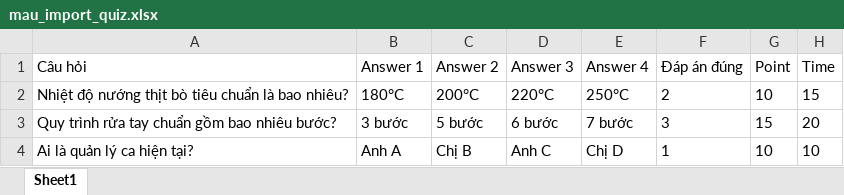
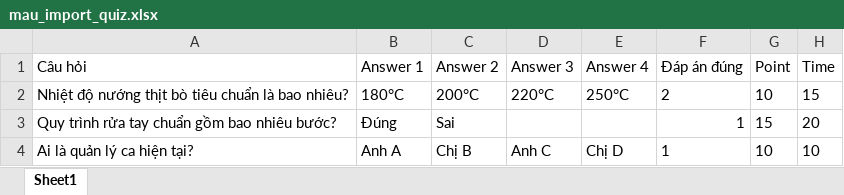
Before and after one commit to PSPSENKO68/Game-HRIS, an Excel workbook: quiz/mau_import_quiz.xlsx, sheet Sheet1, drawn as a sheet; values as stored, in another font and other column widths than the file's, no borders; the diff names each change by its address in the sheet, - before the commit and + after, or states it on an @@ line.

```diff
--- a/quiz/mau_import_quiz.xlsx (sheet Sheet1)
+++ b/quiz/mau_import_quiz.xlsx (sheet Sheet1)
-B3 (Answer 1): 3 bước
+B3 (Answer 1): Đúng
-C3 (Answer 2): 5 bước
+C3 (Answer 2): Sai
-D3 (Answer 3): 6 bước
+D3 (Answer 3): (empty)
-E3 (Answer 4): 7 bước
+E3 (Answer 4): (empty)
-F3 (Đáp án đúng): 3
+F3 (Đáp án đúng): 1
```
Also changed, not shown: 6 other files.
